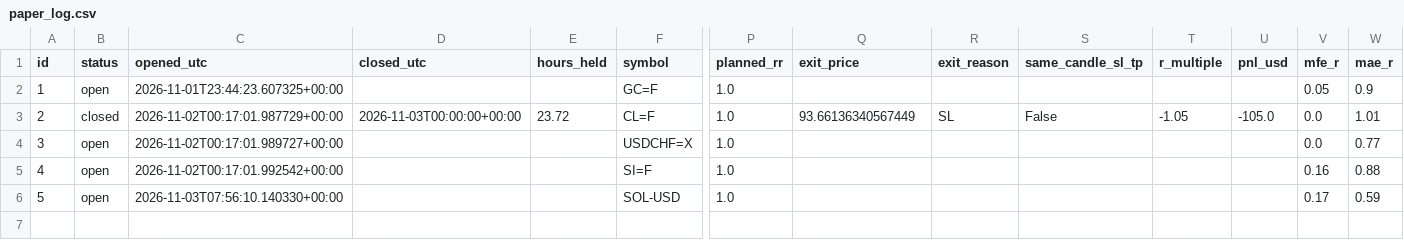
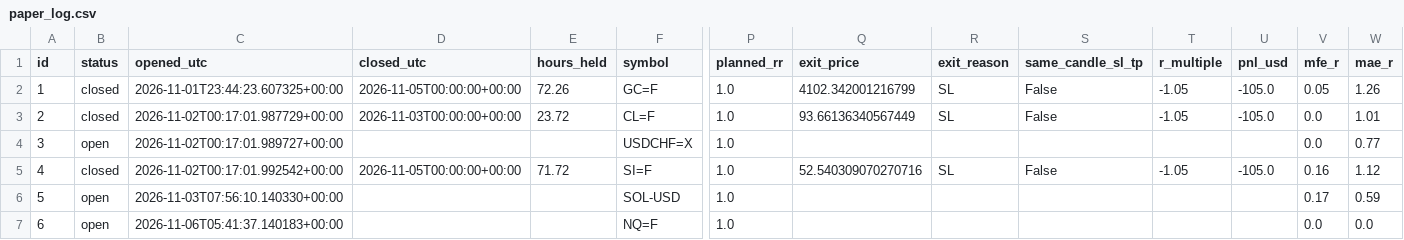
Before and after one commit to zeesshhhh/Ja, a CSV file: docs/paper_log.csv, drawn as a sheet; only a part is shown, gaps mark what is left out; rows hold the shown columns only; the diff names each change by its address in the sheet, - before the commit and + after, or states it on an @@ line.

```diff
--- a/docs/paper_log.csv
+++ b/docs/paper_log.csv
-B2 (status): open
+B2 (status): closed
-D2 (closed_utc): (empty)
+D2 (closed_utc): 2026-11-05T00:00:00+00:00
-E2 (hours_held): (empty)
+E2 (hours_held): 72.26
-Q2 (exit_price): (empty)
+Q2 (exit_price): 4102.342001216799
-R2 (exit_reason): (empty)
+R2 (exit_reason): SL
-S2 (same_candle_sl_tp): (empty)
+S2 (same_candle_sl_tp): False
-T2 (r_multiple): (empty)
+T2 (r_multiple): -1.05
-U2 (pnl_usd): (empty)
+U2 (pnl_usd): -105.0
-W2 (mae_r): 0.9
+W2 (mae_r): 1.26
-B5 (status): open
+B5 (status): closed
-D5 (closed_utc): (empty)
+D5 (closed_utc): 2026-11-05T00:00:00+00:00
-E5 (hours_held): (empty)
+E5 (hours_held): 71.72
-Q5 (exit_price): (empty)
+Q5 (exit_price): 52.540309070270716
-R5 (exit_reason): (empty)
+R5 (exit_reason): SL
-S5 (same_candle_sl_tp): (empty)
+S5 (same_candle_sl_tp): False
-T5 (r_multiple): (empty)
+T5 (r_multiple): -1.05
-U5 (pnl_usd): (empty)
+U5 (pnl_usd): -105.0
-W5 (mae_r): 0.88
+W5 (mae_r): 1.12
+row 7: 6 | open | 2026-11-06T05:41:37.140183+00:00 |  |  | NQ=F | 1.0 |  |  |  |  |  | 0.0 | 0.0
```
Also changed, not shown: 2 other files.
